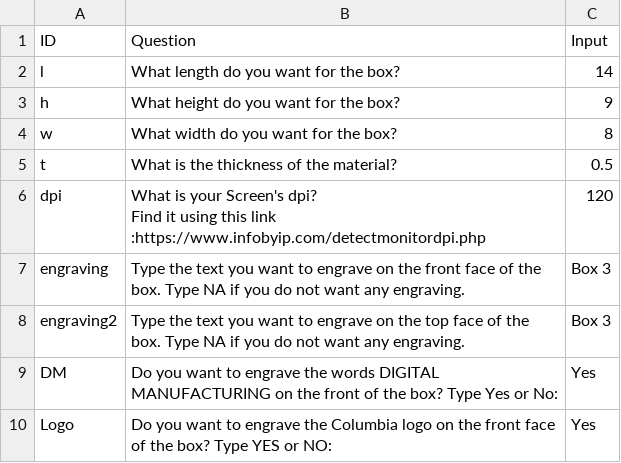
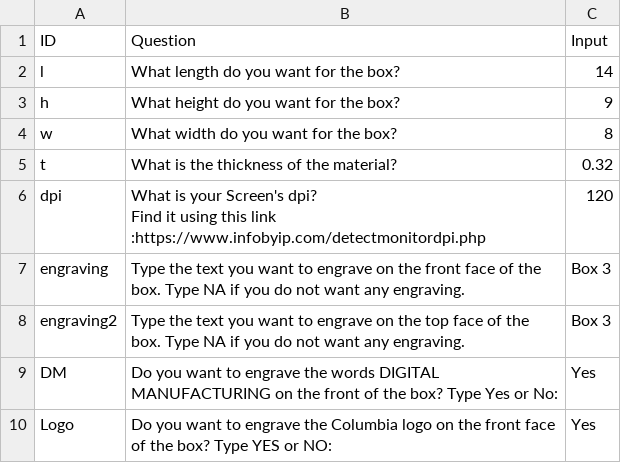
Before and after one commit to adithyas98/DigitalManufacturingLaserCut, a CSV file: src/input/box3.csv, drawn as a sheet.

```diff
--- a/src/input/box3.csv
+++ b/src/input/box3.csv
@@ -4,3 +4,3 @@ h,What height do you want for the box?,9
 w,What width do you want for the box?,8
-t,What is the thickness of the material?,0.5
+t,What is the thickness of the material?,0.32
 dpi,"What is your Screen's dpi?
```
Also changed, not shown: src/input/box1.csv, src/input/box2.csv, 14 other files.
